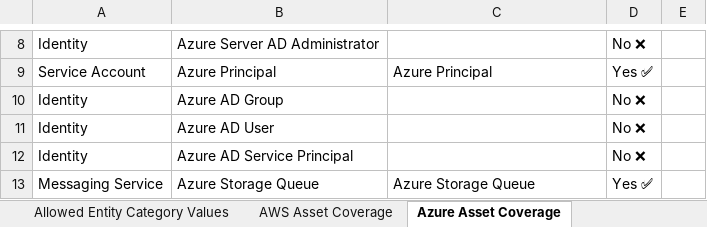
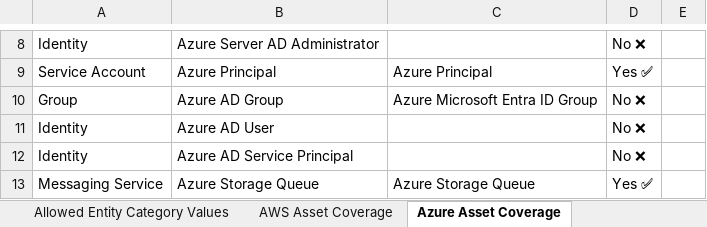
Before and after one commit to elastic/cloudbeat, an Excel workbook: internal/inventory/cloud_assets.xlsx, sheet Azure Asset Coverage, drawn as a sheet; only a part is shown, gaps mark what is left out; values as stored, in another font and other column widths than the file's, no borders; charts and pictures not drawn; the diff names each change by its address in the sheet, - before the commit and + after, or states it on an @@ line.

Commit message:
update ASSETS.md

```diff
--- a/internal/inventory/cloud_assets.xlsx (sheet Azure Asset Coverage)
+++ b/internal/inventory/cloud_assets.xlsx (sheet Azure Asset Coverage)
-A10: Identity
+A10: Group
-C10: (empty)
+C10: Azure Microsoft Entra ID Group
```
Also changed, not shown: 1 other file.
